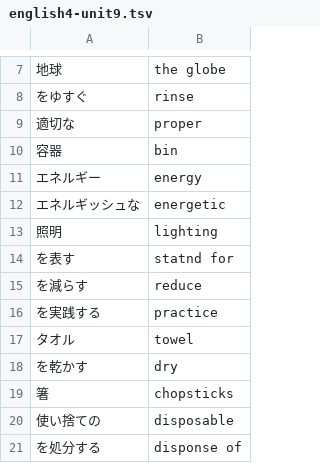
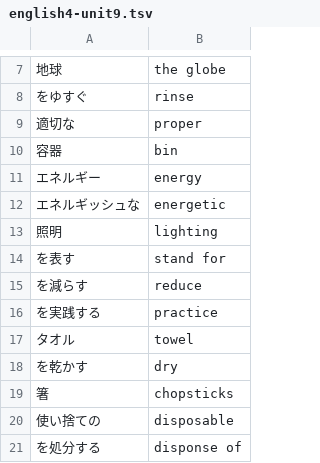
Before and after one commit to makutamoto/english-quiz, a TSV file: task_data/english4-unit9.tsv, drawn as a sheet; only a part is shown, gaps mark what is left out.

Commit message:
typo

```diff
--- a/task_data/english4-unit9.tsv
+++ b/task_data/english4-unit9.tsv
@@ -13,3 +13,3 @@
 照明	lighting
-を表す	statnd for
+を表す	stand for
 を減らす	reduce
```
